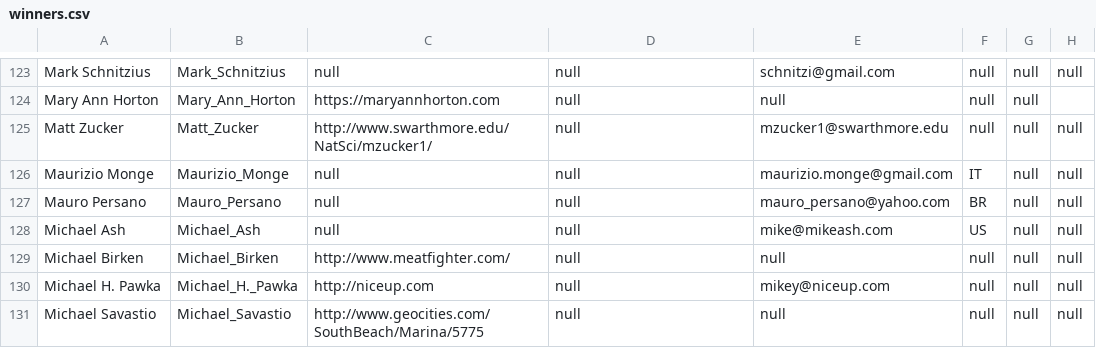
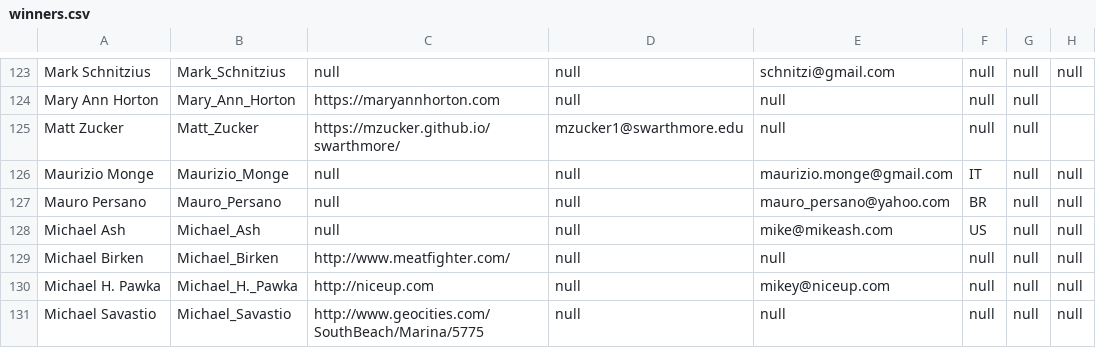
Before and after one commit to ioccc-src/winner, a CSV file: tmp/winners.csv, drawn as a sheet; only a part is shown, gaps mark what is left out.

```diff
--- a/tmp/winners.csv
+++ b/tmp/winners.csv
@@ -124,3 +124,3 @@ Mark Schnitzius,Mark_Schnitzius,null,null,schnitzi@gmail.com,null,null,null
 Mary Ann Horton,Mary_Ann_Horton,https://maryannhorton.com,null,null,null,null
-Matt Zucker,Matt_Zucker,http://www.swarthmore.edu/NatSci/mzucker1/,null,mzucker1@swarthmore.edu,null,null,null
+Matt Zucker,Matt_Zucker,https://mzucker.github.io/swarthmore/,mzucker1@swarthmore.edu,null,null,null
 Maurizio Monge,Maurizio_Monge,null,null,maurizio.monge@gmail.com,IT,null,null
```
Also changed, not shown: 2 other files.
